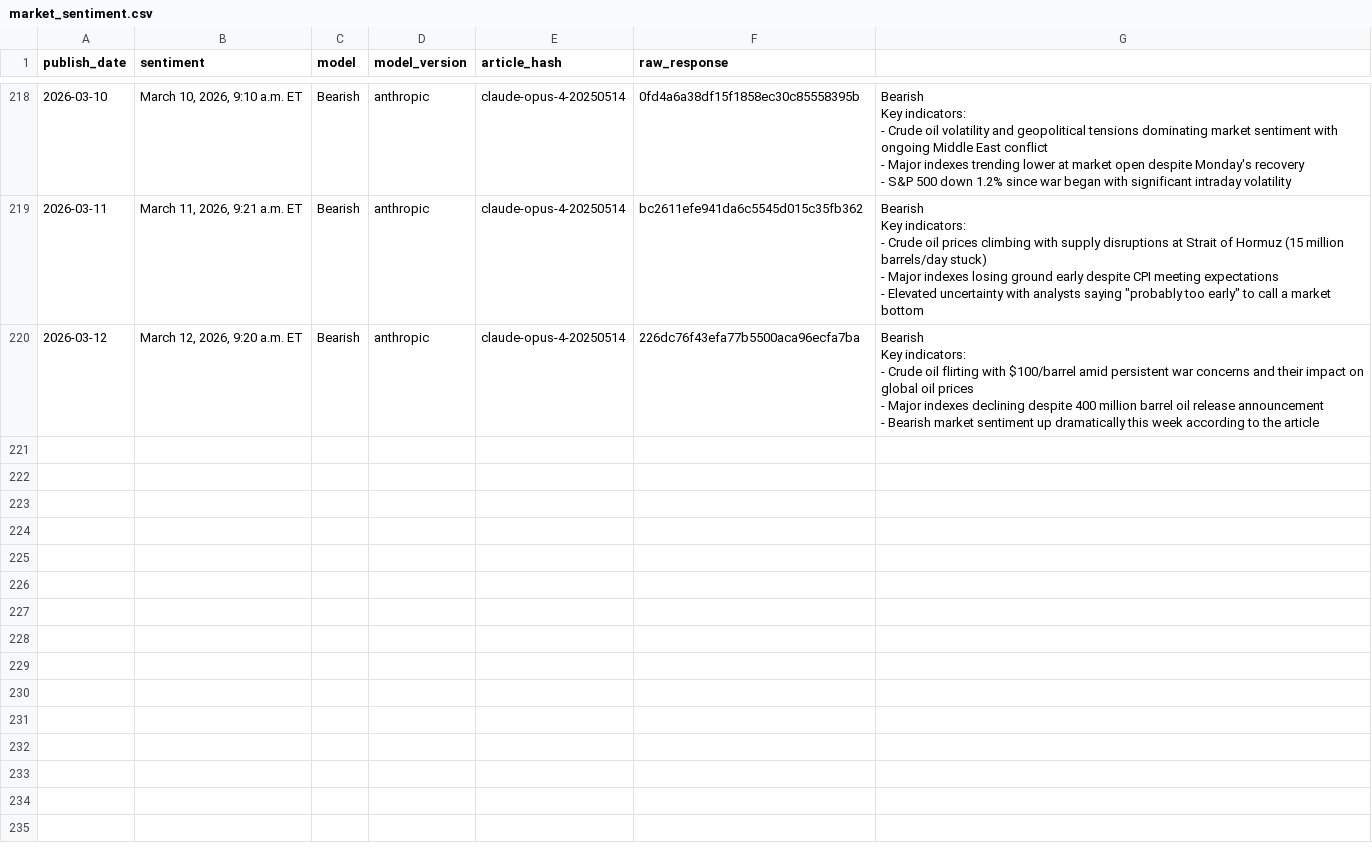
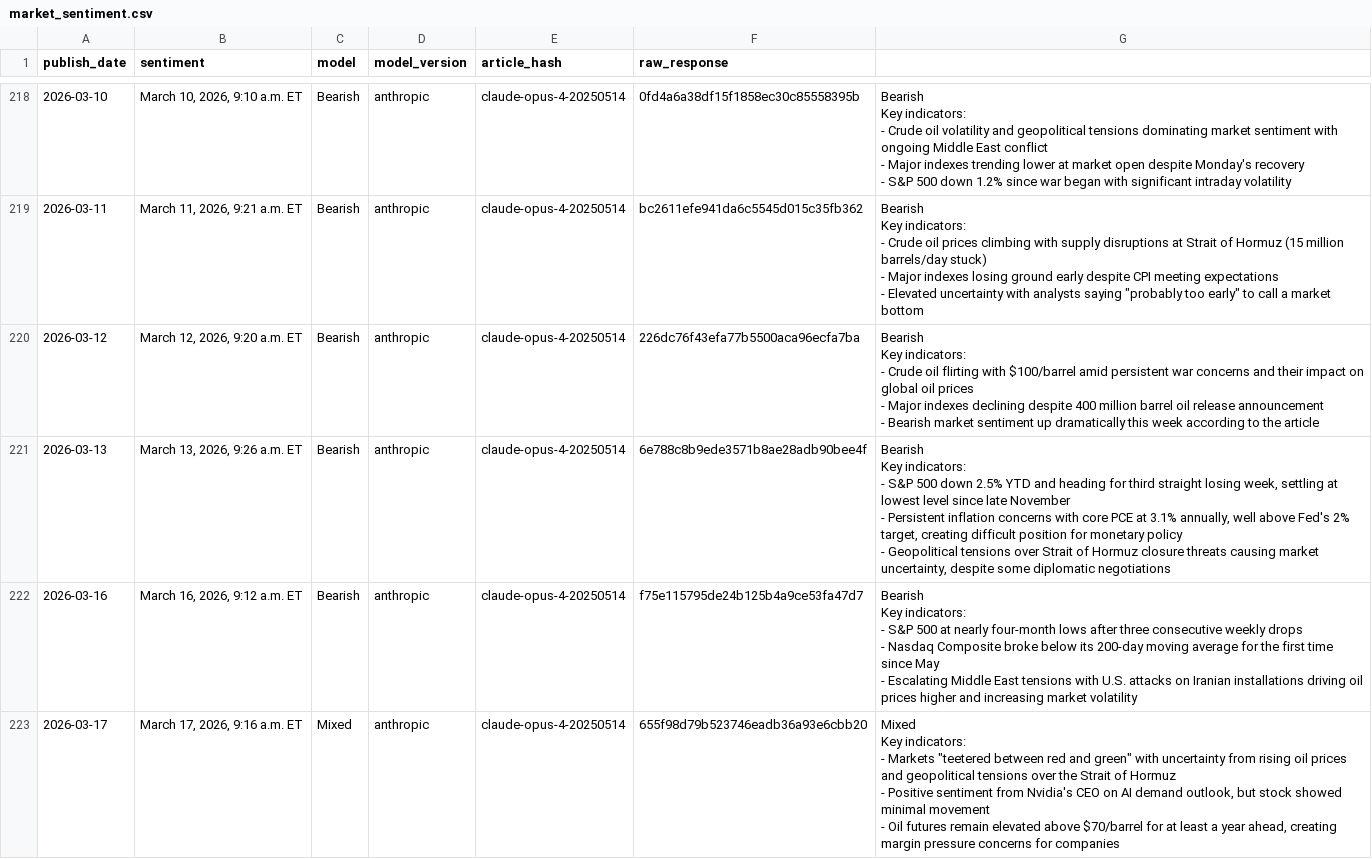
Before and after one commit to CodeAndCandlesticks/market-sentiment, a CSV file: market_sentiment.csv, drawn as a sheet; only a part is shown, gaps mark what is left out; the diff covers the shown part only.

Commit message:
march runs

```diff
--- a/market_sentiment.csv
+++ b/market_sentiment.csv
@@ -937 +937,19 @@ Key indicators:
 - Bearish market sentiment up dramatically this week according to the article"
+2026-03-13,"March 13, 2026, 9:26 a.m. ET",Bearish,anthropic,claude-opus-4-20250514,6e788c8b9ede3571b8ae28adb90bee4f,"Bearish
+
+Key indicators:
+- S&P 500 down 2.5% YTD and heading for third straight losing week, settling at lowest level since late November
+- Persistent inflation concerns with core PCE at 3.1% annually, well above Fed's 2% target, creating difficult position for monetary policy
+- Geopolitical tensions over Strait of Hormuz closure threats causing market uncertainty, despite some diplomatic negotiations"
+2026-03-16,"March 16, 2026, 9:12 a.m. ET",Bearish,anthropic,claude-opus-4-20250514,f75e115795de24b125b4a9ce53fa47d7,"Bearish
+
+Key indicators:
+- S&P 500 at nearly four-month lows after three consecutive weekly drops
+- Nasdaq Composite broke below its 200-day moving average for the first time since May
+- Escalating Middle East tensions with U.S. attacks on Iranian installations driving oil prices higher and increasing market volatility"
+2026-03-17,"March 17, 2026, 9:16 a.m. ET",Mixed,anthropic,claude-opus-4-20250514,655f98d79b523746eadb36a93e6cbb20,"Mixed
+
+Key indicators:
+- Markets ""teetered between red and green"" with uncertainty from rising oil prices and geopolitical tensions over the Strait of Hormuz
+- Positive sentiment from Nvidia's CEO on AI demand outlook, but stock showed minimal movement
+- Oil futures remain elevated above $70/barrel for at least a year ahead, creating margin pressure concerns for companies"
```
Also changed, not shown: 8 added rows elsewhere in this file.
